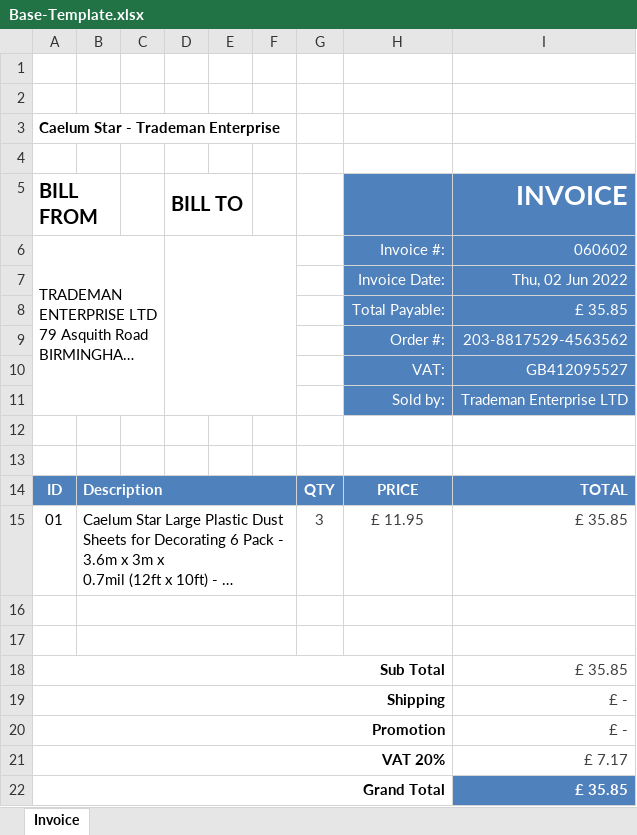
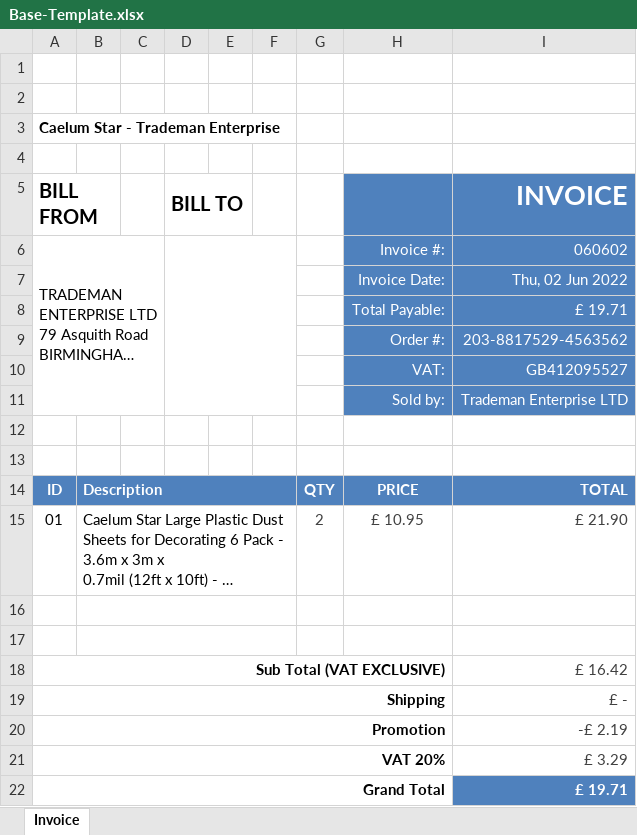
Before and after one commit to progami/AmazonInvoice, an Excel workbook: Base-Template.xlsx, sheet Invoice, drawn as a sheet; long unchanged cells end in …; values as stored, in another font and other column widths than the file's, no borders; removed rows and columns are numbered as before the commit, all else as after; the diff names each change by its address in the sheet, - before the commit and + after, or states it on an @@ line.

```diff
--- a/Base-Template.xlsx (sheet Invoice)
+++ b/Base-Template.xlsx (sheet Invoice)
-I8 (INVOICE): £ 35.85
+I8 (INVOICE): £ 19.71
-G15: 3
+G15: 2
-H15: £ 11.95
+H15: £ 10.95
-I15 (INVOICE): £ 35.85
+I15 (INVOICE): £ 21.90
-row 18: Sub Total |  |  |  |  |  |  |  | £ 35.85
+row 18: Sub Total (VAT EXCLUSIVE) |  |  |  |  |  |  |  | £ 16.42
-I20 (INVOICE): £ -
+I20 (INVOICE): -£ 2.19
-I21 (INVOICE): £ 7.17
+I21 (INVOICE): £ 3.29
-I22 (INVOICE): £ 35.85
+I22 (INVOICE): £ 19.71
```
Also changed, not shown: 2 other files.
